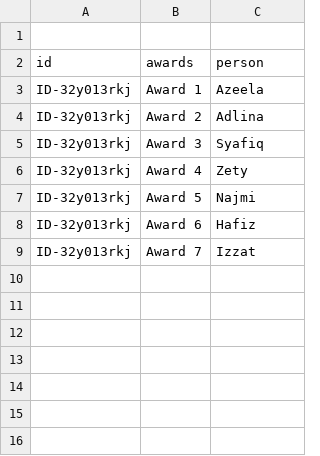
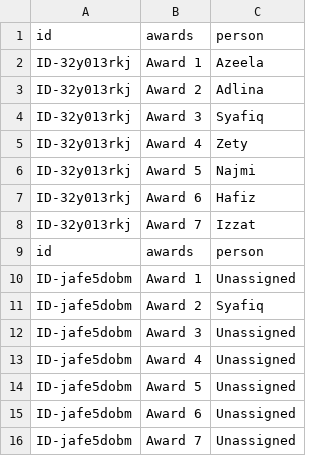
Before and after one commit to booluckgmie/prototype, a CSV file: awards.csv, drawn as a sheet.

Commit message:
Append contractor data

```diff
--- a/awards.csv
+++ b/awards.csv
@@ -1,2 +1 @@
-
 id,awards,person
@@ -9 +8,9 @@ ID-32y013rkj,Award 6,Hafiz
 ID-32y013rkj,Award 7,Izzat
+id,awards,person
+ID-jafe5dobm,Award 1,Unassigned
+ID-jafe5dobm,Award 2,Syafiq
+ID-jafe5dobm,Award 3,Unassigned
+ID-jafe5dobm,Award 4,Unassigned
+ID-jafe5dobm,Award 5,Unassigned
+ID-jafe5dobm,Award 6,Unassigned
+ID-jafe5dobm,Award 7,Unassigned
```
